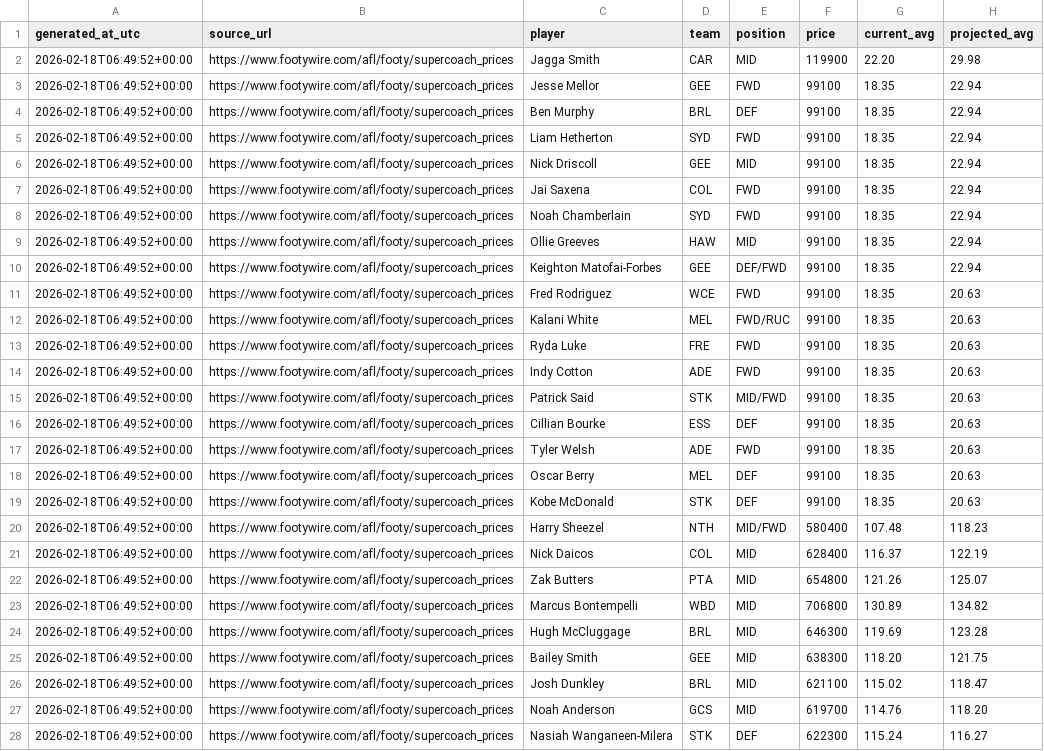
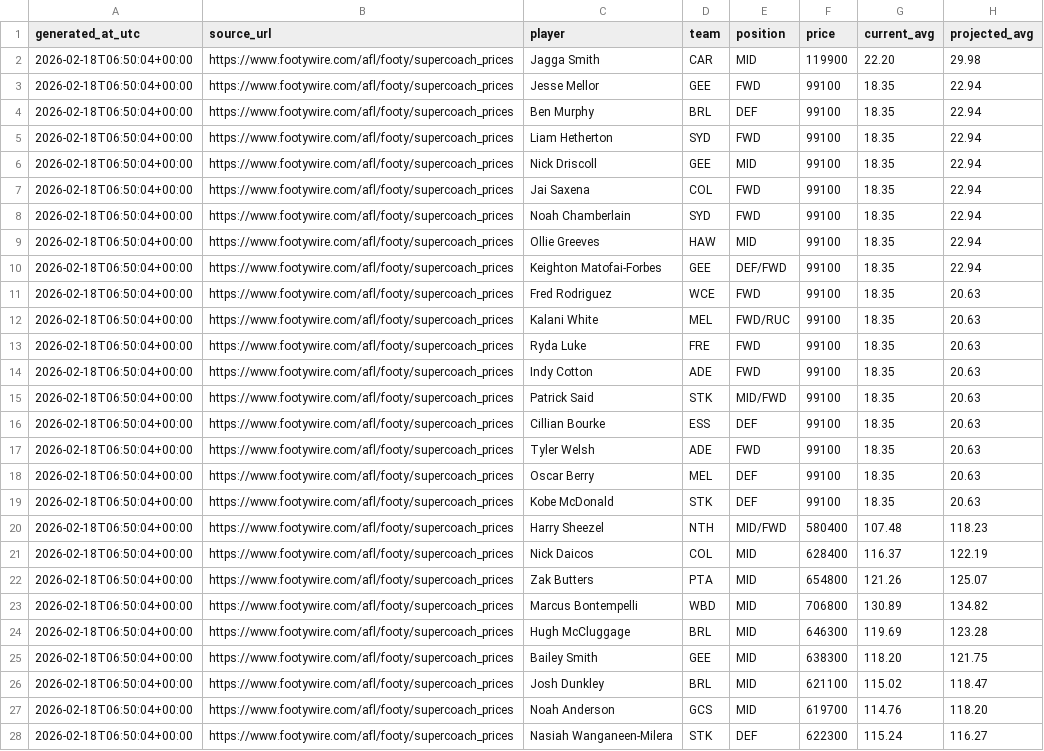
Before and after one commit to KingSoft69/Supercoachv3, a CSV file: supercoach_2026_output.csv, drawn as a sheet; only a part is shown; the diff covers the shown part only; the diff names each change by its address in the sheet, - before the commit and + after, or states it on an @@ line.

```diff
--- a/supercoach_2026_output.csv
+++ b/supercoach_2026_output.csv
-A2:A28 (generated_at_utc): 2026-02-18T06:49:52+00:00
+A2:A28 (generated_at_utc): 2026-02-18T06:50:04+00:00
```
Also changed, not shown: 3 edited cells elsewhere in this file.
